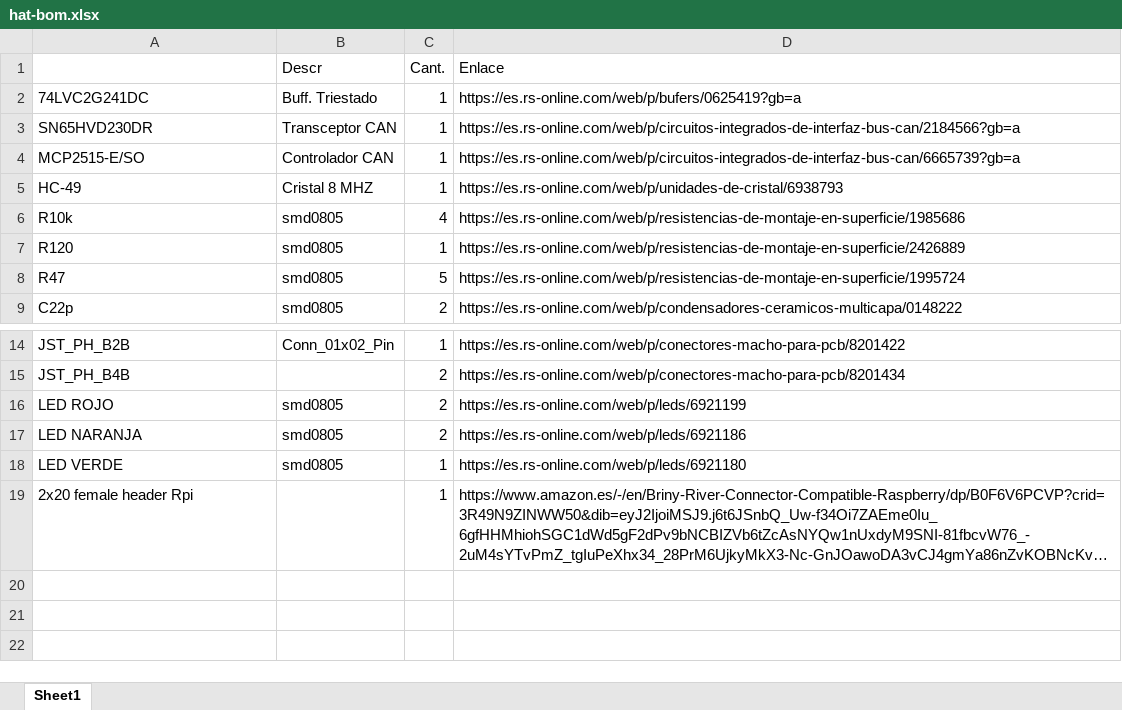
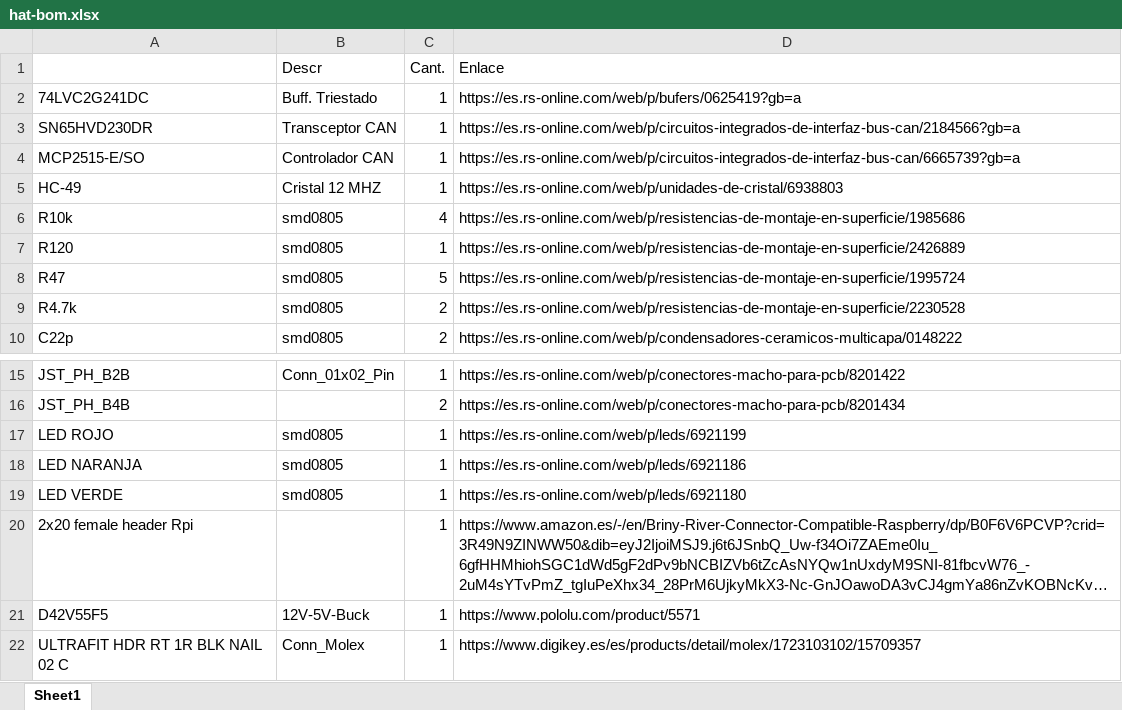
Before and after one commit to LuHer10/LARA_V2, an Excel workbook: pcbs/lara_hat_v2/hat-bom.xlsx, sheet Sheet1, drawn as a sheet; only a part is shown, gaps mark what is left out; long unchanged cells end in …; values as stored, in another font and other column widths than the file's, no borders; addresses are those after the commit; the diff names each change by its address in the sheet, - before the commit and + after, or states it on an @@ line.

```diff
--- a/pcbs/lara_hat_v2/hat-bom.xlsx (sheet Sheet1)
+++ b/pcbs/lara_hat_v2/hat-bom.xlsx (sheet Sheet1)
-B5 (Descr): Cristal 8 MHZ
+B5 (Descr): Cristal 12 MHZ
-D5 (Enlace): https://es.rs-online.com/web/p/unidades-de-cristal/6938793
+D5 (Enlace): https://es.rs-online.com/web/p/unidades-de-cristal/6938803
+row 9: R4.7k | smd0805 | 2 | https://es.rs-online.com/web/p/resistencias-de-montaje-en-superficie/2230528
-C17:C18 (Cant.): 2
+C17:C18 (Cant.): 1
+row 21: D42V55F5 | 12V-5V-Buck | 1 | https://www.pololu.com/product/5571
+row 22: ULTRAFIT HDR RT 1R BLK NAIL 02 C | Conn_Molex | 1 | https://www.digikey.es/es/products/detail/molex/1723103102/15709357
```
Also changed, not shown: 11 other files.
